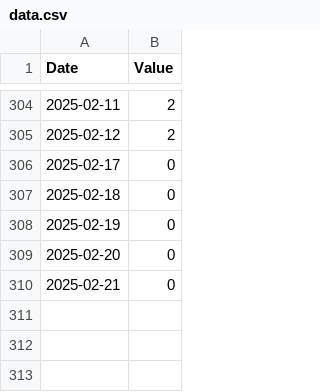
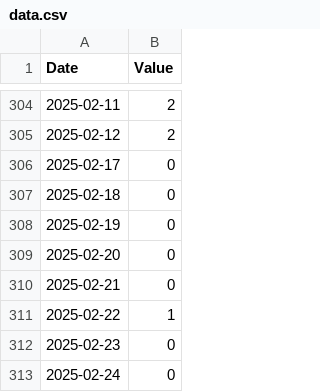
Before and after one commit to lu1aat/montevideo-gris, a CSV file: data.csv, drawn as a sheet; only a part is shown, gaps mark what is left out; the diff names each change by its address in the sheet, - before the commit and + after, or states it on an @@ line.

Commit message:
Data :sun:

```diff
--- a/data.csv
+++ b/data.csv
+row 311: 2025-02-22 | 1
+row 312: 2025-02-23 | 0
+row 313: 2025-02-24 | 0
```
